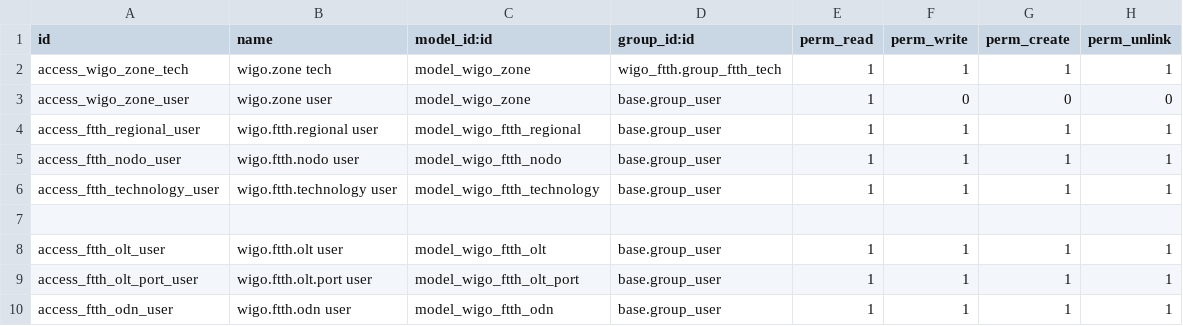
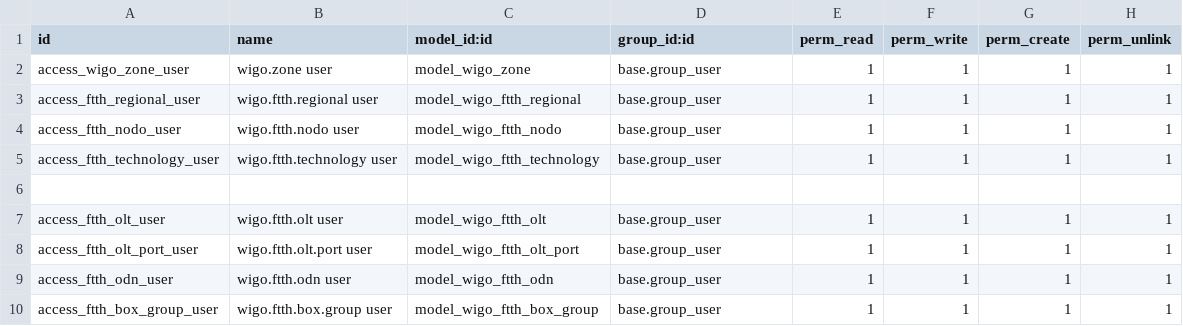
Before and after one commit to jhonnyrf/addons, a CSV file: wigo_ftth/security/ir.model.access.csv, drawn as a sheet; only a part is shown; the shorter side is filled out with more unchanged rows.

```diff
--- a/wigo_ftth/security/ir.model.access.csv
+++ b/wigo_ftth/security/ir.model.access.csv
@@ -1,4 +1,3 @@
 id,name,model_id:id,group_id:id,perm_read,perm_write,perm_create,perm_unlink
-access_wigo_zone_tech,wigo.zone tech,model_wigo_zone,wigo_ftth.group_ftth_tech,1,1,1,1
-access_wigo_zone_user,wigo.zone user,model_wigo_zone,base.group_user,1,0,0,0
+access_wigo_zone_user,wigo.zone user,model_wigo_zone,base.group_user,1,1,1,1
 access_ftth_regional_user,wigo.ftth.regional user,model_wigo_ftth_regional,base.group_user,1,1,1,1
```
Also changed, not shown: 38 other files.
